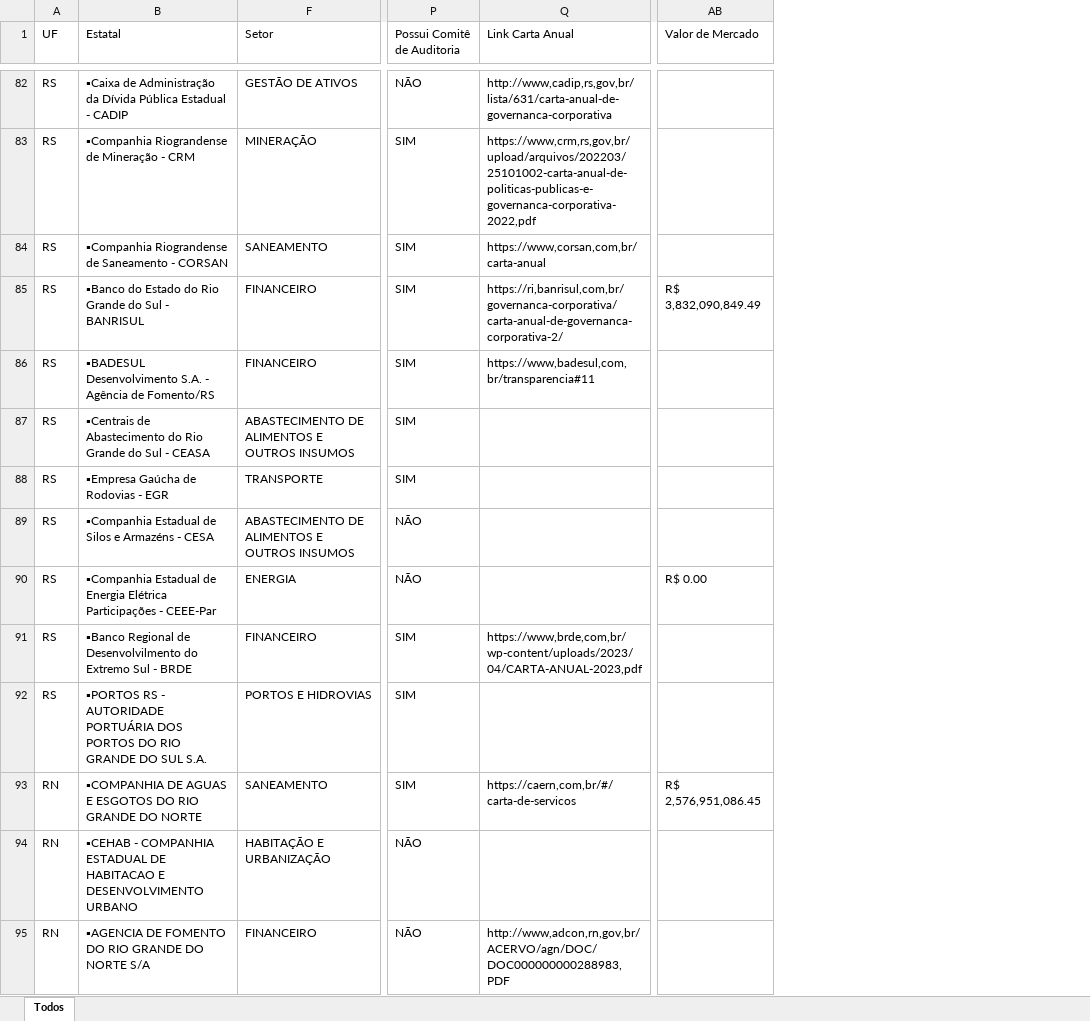
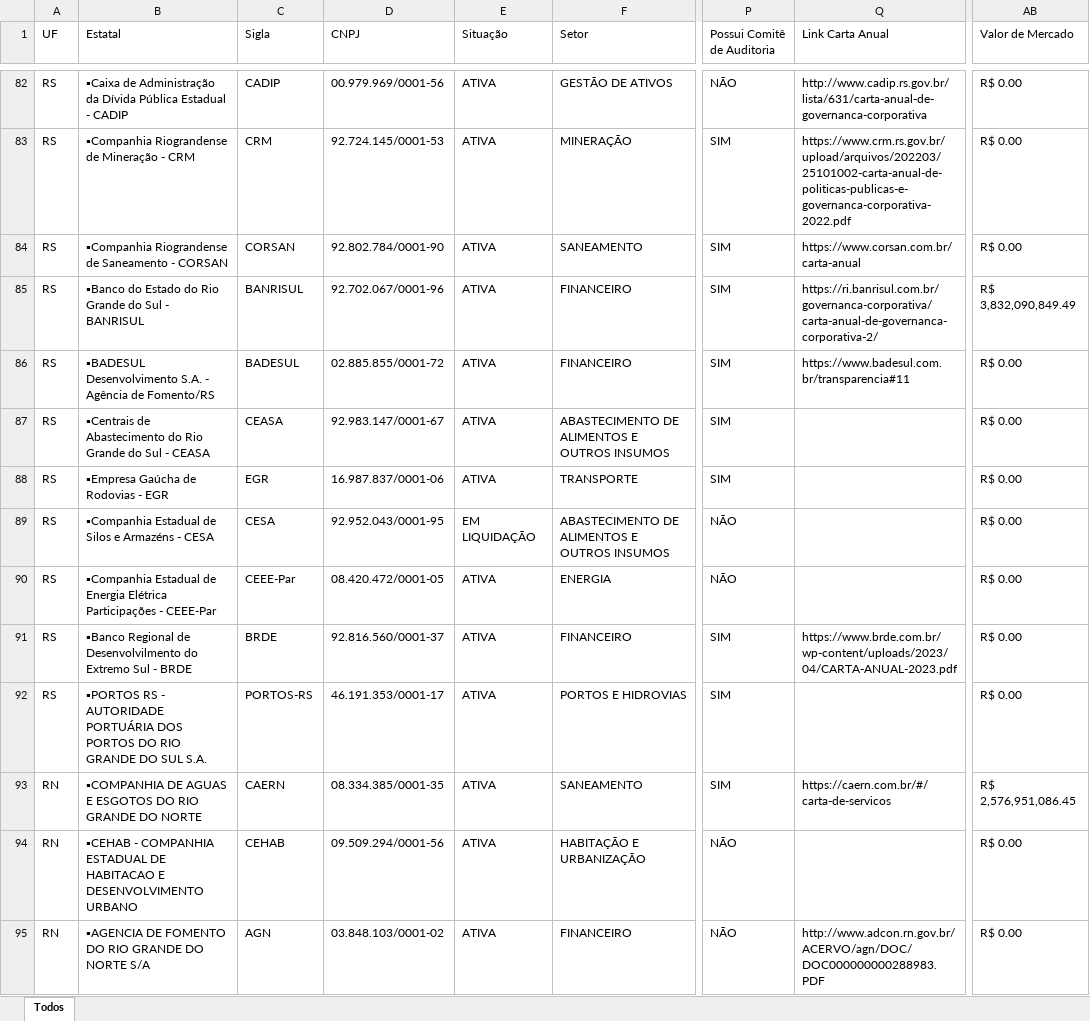
Before and after one commit to tchiluanda/estatais-estados, an Excel workbook: v2023/dados/dados-originais/quadro_estatais.xlsx, sheet Todos, drawn as a sheet; only a part is shown, gaps mark what is left out; values as stored, in another font and other column widths than the file's, no cell formats; conditional formats not drawn; the diff covers the shown part only; the diff names each change by its address in the sheet, - before the commit and + after, or states it on an @@ line.

Commit message:
Ajustes para terceira versão do arquivo

```diff
--- a/v2023/dados/dados-originais/quadro_estatais.xlsx (sheet Todos)
+++ b/v2023/dados/dados-originais/quadro_estatais.xlsx (sheet Todos)
@@ column C (Sigla) unhidden, rows 82-95: CADIP | CRM | CORSAN | BANRISUL | BADESUL | CEASA | EGR | CESA | CEEE-Par | BRDE | PORTOS-RS | CAERN | CEHAB | AGN @@
@@ column D (CNPJ) unhidden, rows 82-95: 00.979.969/0001-56 | 92.724.145/0001-53 | 92.802.784/0001-90 | 92.702.067/0001-96 | 02.885.855/0001-72 | 92.983.147/0001-67 | 16.987.837/0001-06 | 92.952.043/0001-95 | 08.420.472/0001-05 | 92.816.560/0001-37 | 46.191.353/0001-17 | 08.334.385/0001-35 | 09.509.294/0001-56 | 03.848.103/0001-02 @@
@@ column E (Situação) unhidden, rows 82-95: ATIVA | ATIVA | ATIVA | ATIVA | ATIVA | ATIVA | ATIVA | EM LIQUIDAÇÃO | ATIVA | ATIVA | ATIVA | ATIVA | ATIVA | ATIVA @@
-Q82 (Link Carta Anual): http://www,cadip,rs,gov,br/lista/631/carta-anual-de-governanca-corporativa
+Q82 (Link Carta Anual): http://www.cadip.rs.gov.br/lista/631/carta-anual-de-governanca-corporativa
-AB82:AB84 (Valor de Mercado): (empty)
+AB82:AB84 (Valor de Mercado): R$ 0.00
-Q83 (Link Carta Anual): https://www,crm,rs,gov,br/upload/arquivos/202203/25101002-carta-anual-de-politicas-publicas-e-governanca-corporativa-2022,pdf
+Q83 (Link Carta Anual): https://www.crm.rs.gov.br/upload/arquivos/202203/25101002-carta-anual-de-politicas-publicas-e-governanca-corporativa-2022.pdf
-Q84 (Link Carta Anual): https://www,corsan,com,br/carta-anual
+Q84 (Link Carta Anual): https://www.corsan.com.br/carta-anual
-Q85 (Link Carta Anual): https://ri,banrisul,com,br/governanca-corporativa/carta-anual-de-governanca-corporativa-2/
+Q85 (Link Carta Anual): https://ri.banrisul.com.br/governanca-corporativa/carta-anual-de-governanca-corporativa-2/
-Q86 (Link Carta Anual): https://www,badesul,com,br/transparencia#11
+Q86 (Link Carta Anual): https://www.badesul.com.br/transparencia#11
-AB86:AB89 (Valor de Mercado): (empty)
+AB86:AB89 (Valor de Mercado): R$ 0.00
-Q91 (Link Carta Anual): https://www,brde,com,br/wp-content/uploads/2023/04/CARTA-ANUAL-2023,pdf
+Q91 (Link Carta Anual): https://www.brde.com.br/wp-content/uploads/2023/04/CARTA-ANUAL-2023.pdf
-AB91:AB92 (Valor de Mercado): (empty)
+AB91:AB92 (Valor de Mercado): R$ 0.00
-Q93 (Link Carta Anual): https://caern,com,br/#/carta-de-servicos
+Q93 (Link Carta Anual): https://caern.com.br/#/carta-de-servicos
-AB94:AB95 (Valor de Mercado): (empty)
+AB94:AB95 (Valor de Mercado): R$ 0.00
-Q95 (Link Carta Anual): http://www,adcon,rn,gov,br/ACERVO/agn/DOC/DOC000000000288983,PDF
+Q95 (Link Carta Anual): http://www.adcon.rn.gov.br/ACERVO/agn/DOC/DOC000000000288983.PDF
```
Also changed, not shown: 1 added row and 260 edited cells elsewhere in this sheet, cell formats, 21 other files.
